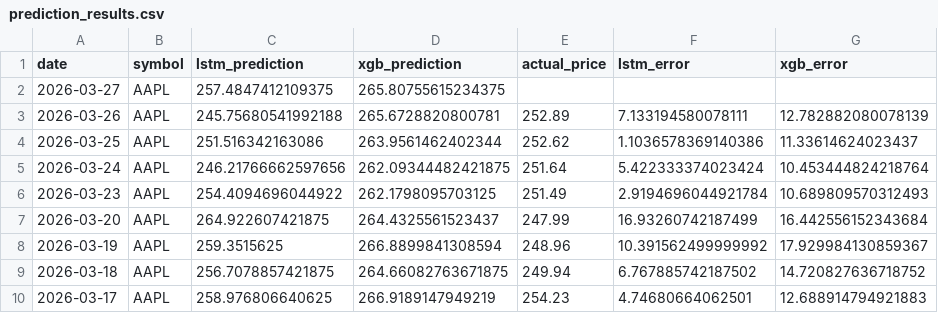
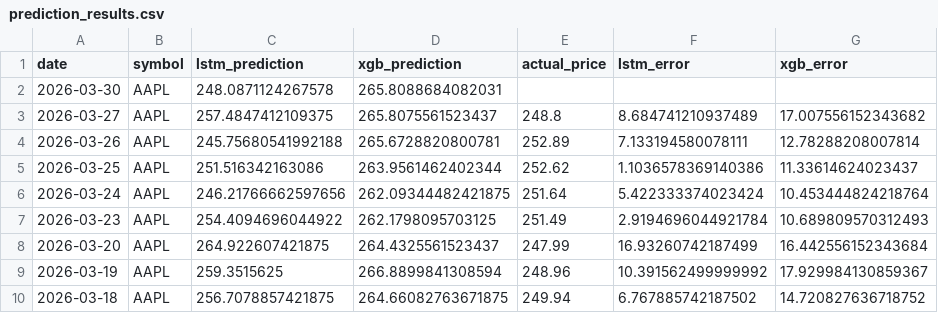
Before and after one commit to pankitthakkar/stock-price-predictor, a CSV file: prediction_results.csv, drawn as a sheet; only a part is shown; the shorter side is filled out with more unchanged rows.

```diff
--- a/prediction_results.csv
+++ b/prediction_results.csv
@@ -1,4 +1,5 @@
 date,symbol,lstm_prediction,xgb_prediction,actual_price,lstm_error,xgb_error
-2026-03-27,AAPL,257.4847412109375,265.80755615234375,,,
-2026-03-26,AAPL,245.75680541992188,265.6728820800781,252.89,7.133194580078111,12.782882080078139
+2026-03-30,AAPL,248.0871124267578,265.8088684082031,,,
+2026-03-27,AAPL,257.4847412109375,265.8075561523437,248.8,8.684741210937489,17.007556152343682
+2026-03-26,AAPL,245.75680541992188,265.6728820800781,252.89,7.133194580078111,12.78288208007814
 2026-03-25,AAPL,251.516342163086,263.9561462402344,252.62,1.1036578369140386,11.33614624023437
```
Also changed, not shown: 2 other files.
